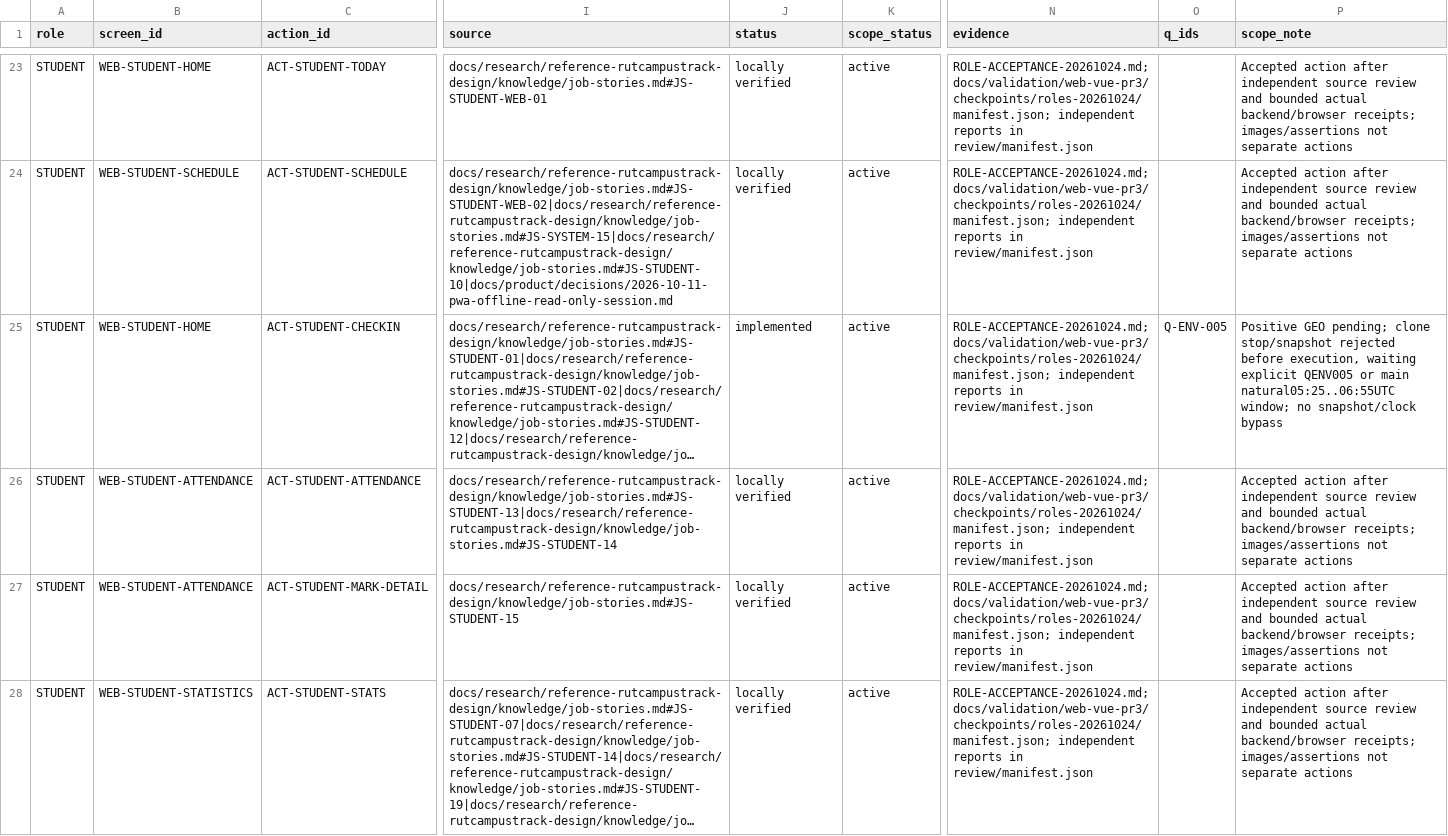
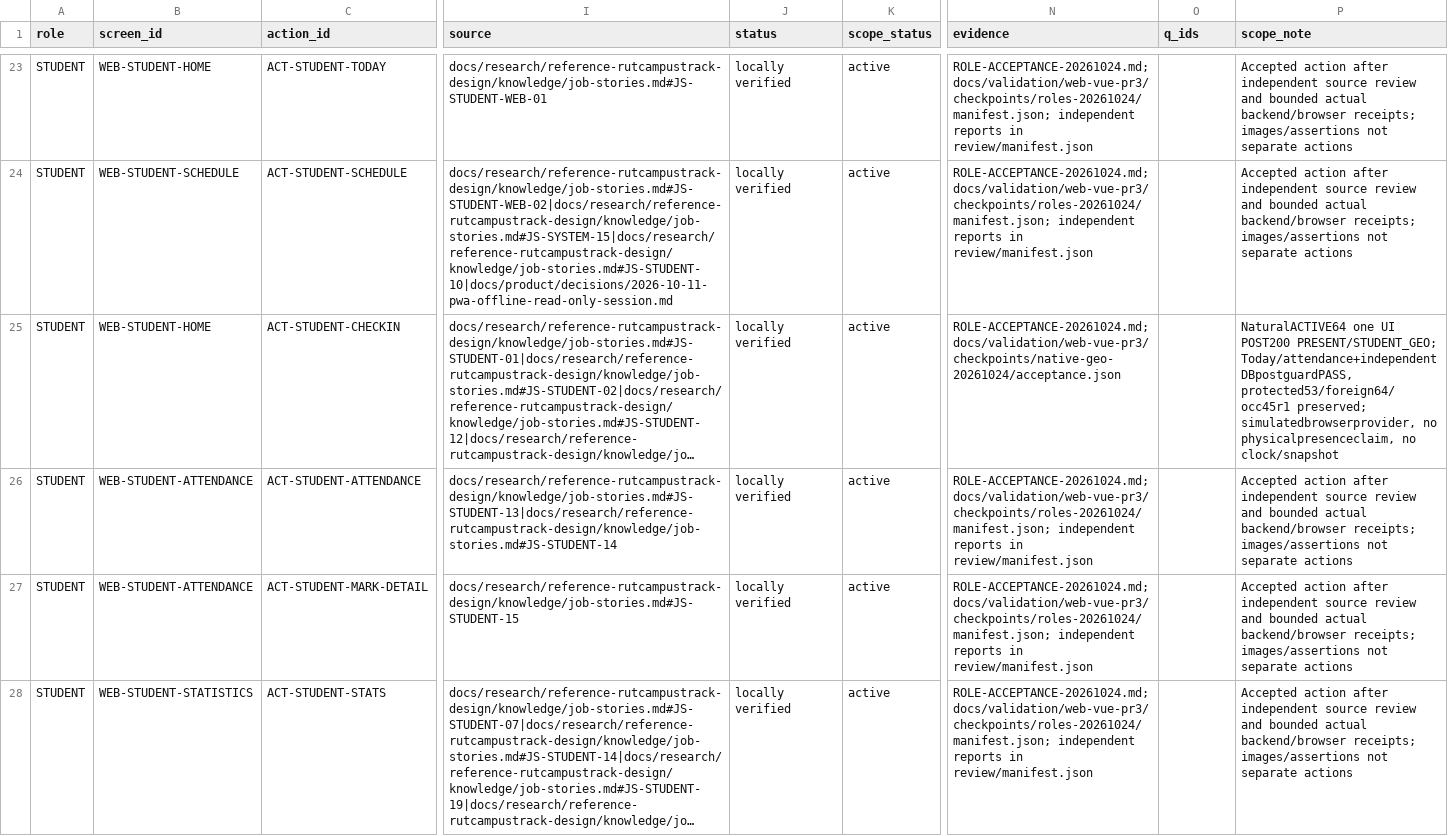
Before and after one commit to DITEKmax/rutcampustrack, a CSV file: docs/plans/web-vue-pr3/SCREEN-ACTION-MAP.csv, drawn as a sheet; only a part is shown, gaps mark what is left out; long unchanged cells end in …; the diff names each change by its address in the sheet, - before the commit and + after, or states it on an @@ line.

```diff
--- a/docs/plans/web-vue-pr3/SCREEN-ACTION-MAP.csv
+++ b/docs/plans/web-vue-pr3/SCREEN-ACTION-MAP.csv
-J25 (status): implemented
+J25 (status): locally verified
-N25 (evidence): ROLE-ACCEPTANCE-20261024.md; docs/validation/web-vue-pr3/checkpoints/roles-20261024/manifest.json; independent reports in review/manifest.json
+N25 (evidence): ROLE-ACCEPTANCE-20261024.md; docs/validation/web-vue-pr3/checkpoints/native-geo-20261024/acceptance.json
-O25 (q_ids): Q-ENV-005
+O25 (q_ids): (empty)
-P25 (scope_note): Positive GEO pending; clone stop/snapshot rejected before execution, waiting explicit QENV005 or main natural05:25..06:55UTC window; no snapshot/clock bypass
+P25 (scope_note): NaturalACTIVE64 one UI POST200 PRESENT/STUDENT_GEO; Today/attendance+independentDBpostguardPASS, protected53/foreign64/occ45r1 preserved; simulatedbrowserprovider, no physicalpresenceclaim, no clock/snapshot
```
Also changed, not shown: .agent/orchestration-v2/metrics/packages.csv, 25 other files.
